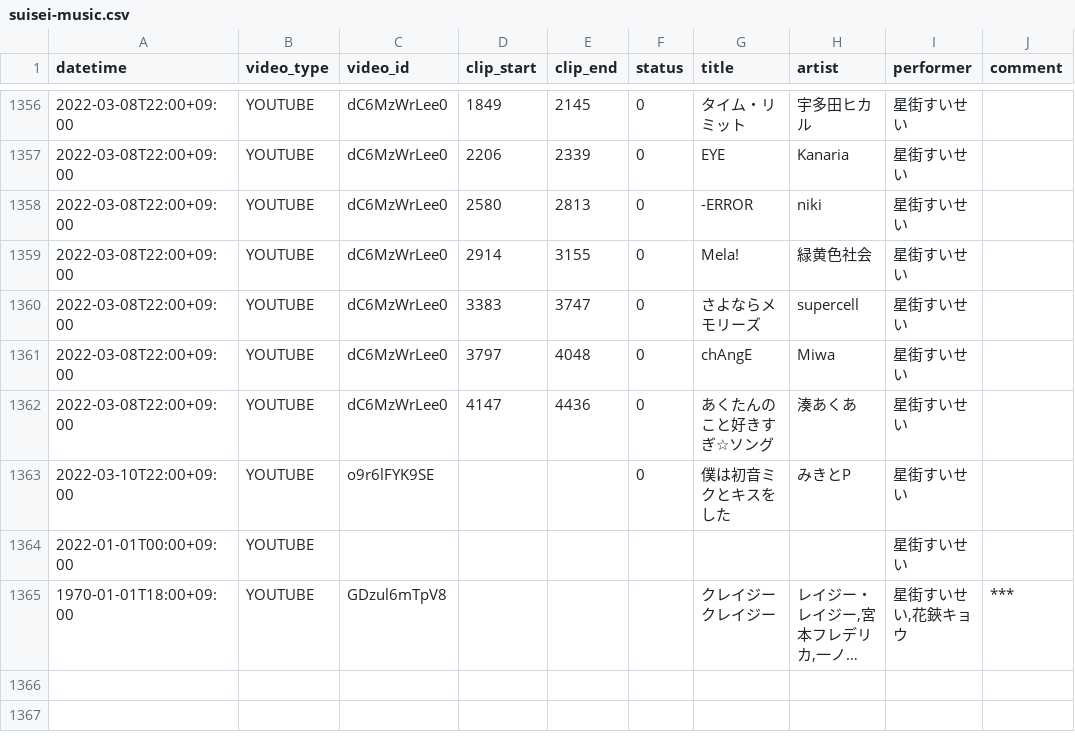
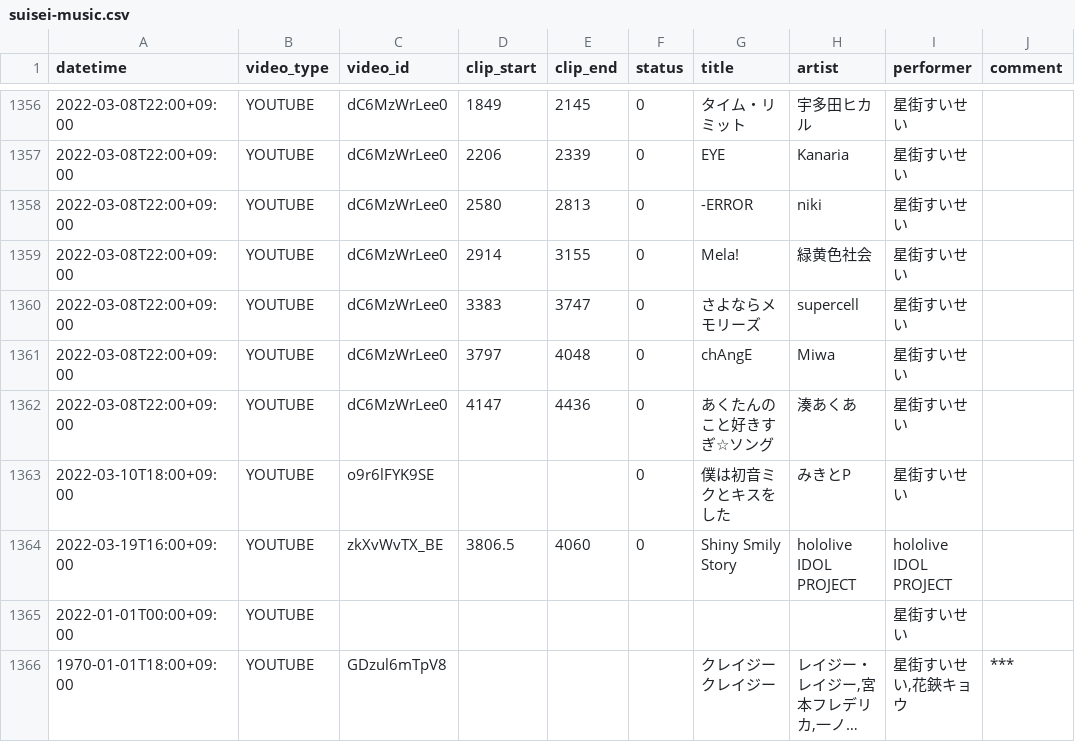
Before and after one commit to suisei-cn/suisei-music, a CSV file: suisei-music.csv, drawn as a sheet; only a part is shown, gaps mark what is left out; long unchanged cells end in ….

Commit message:
Update 2022-03-19

```diff
--- a/suisei-music.csv
+++ b/suisei-music.csv
@@ -1362,3 +1362,4 @@ datetime,video_type,video_id,clip_start,clip_end,status,title,artist,performer,c
 2022-03-08T22:00+09:00,YOUTUBE,dC6MzWrLee0,4147,4436,0,あくたんのこと好きすぎ☆ソング,湊あくあ,星街すいせい,
-2022-03-10T22:00+09:00,YOUTUBE,o9r6lFYK9SE,,,0,僕は初音ミクとキスをした,みきとP,星街すいせい,
+2022-03-10T18:00+09:00,YOUTUBE,o9r6lFYK9SE,,,0,僕は初音ミクとキスをした,みきとP,星街すいせい,
+2022-03-19T16:00+09:00,YOUTUBE,zkXvWvTX_BE,3806.5,4060,0,Shiny Smily Story,hololive IDOL PROJECT,hololive IDOL PROJECT,
 2022-01-01T00:00+09:00,YOUTUBE,,,,,,,星街すいせい,
```
